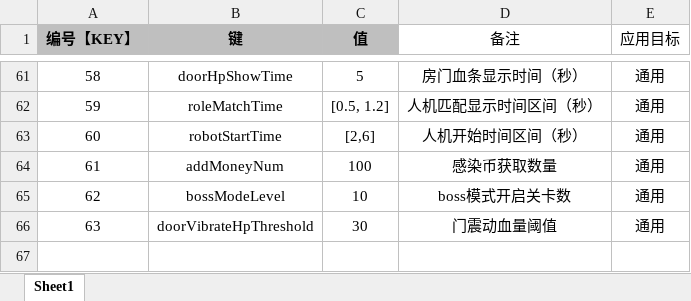
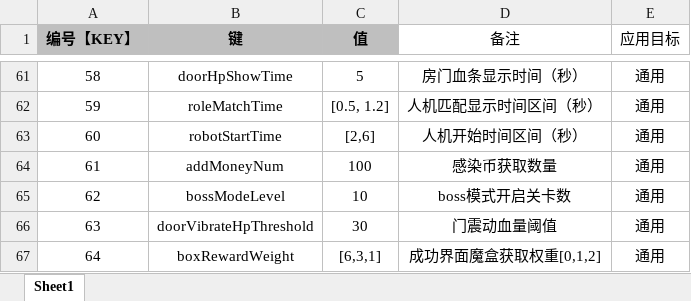
Before and after one commit to UNANSWANG/LieFlat, an Excel workbook: excel/common.xlsx, sheet Sheet1, drawn as a sheet; only a part is shown, gaps mark what is left out; values as stored, in another font and other column widths than the file's, no borders; the diff names each change by its address in the sheet, - before the commit and + after, or states it on an @@ line.

```diff
--- a/excel/common.xlsx (sheet Sheet1)
+++ b/excel/common.xlsx (sheet Sheet1)
+row 67: 64 | boxRewardWeight | [6,3,1] | 成功界面魔盒获取权重[0,1,2] | 通用
```
Also changed, not shown: excel/levelTable.xlsx, excel/robotUpgrade.xlsx, 4 other files.
